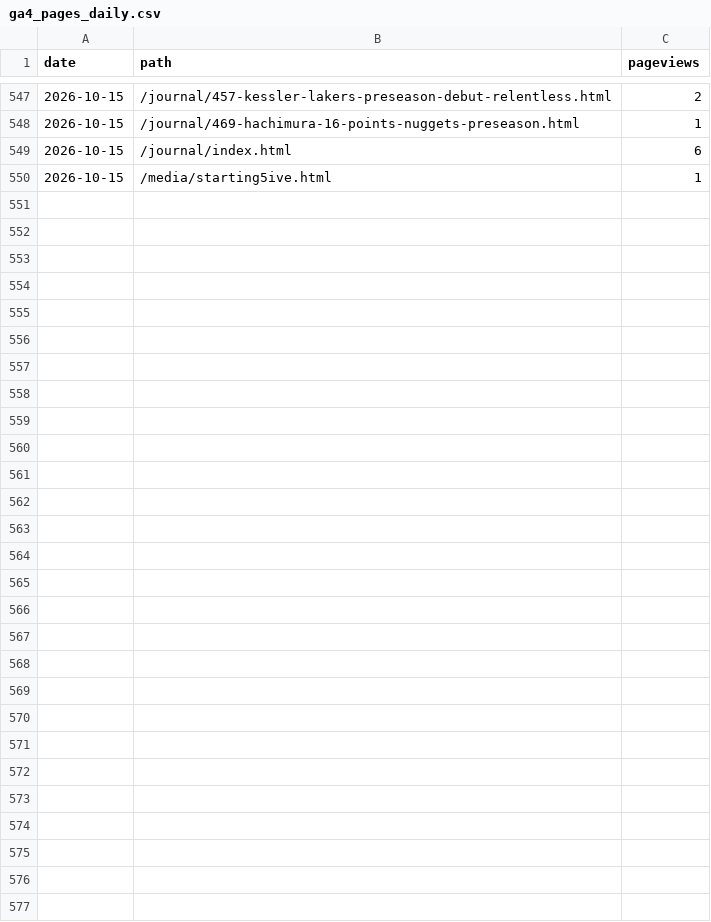
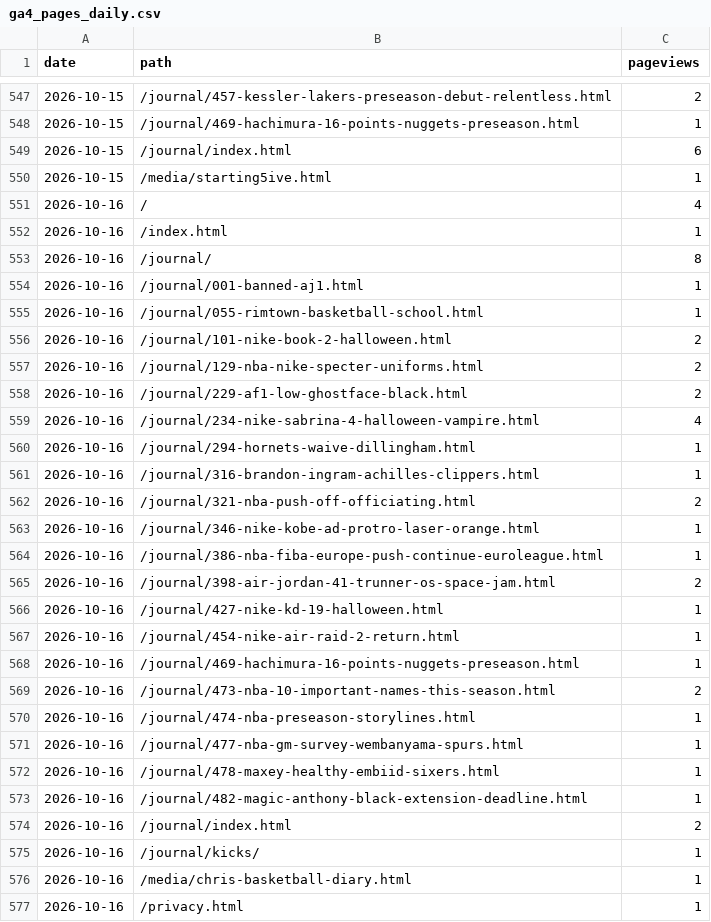
Before and after one commit to 610chris/610-sixten, a CSV file: journal_auto/analytics/data/daily/ga4_pages_daily.csv, drawn as a sheet; only a part is shown, gaps mark what is left out; the diff names each change by its address in the sheet, - before the commit and + after, or states it on an @@ line.

```diff
--- a/journal_auto/analytics/data/daily/ga4_pages_daily.csv
+++ b/journal_auto/analytics/data/daily/ga4_pages_daily.csv
+row 551: 2026-10-16 | / | 4
+row 552: 2026-10-16 | /index.html | 1
+row 553: 2026-10-16 | /journal/ | 8
+row 554: 2026-10-16 | /journal/001-banned-aj1.html | 1
+row 555: 2026-10-16 | /journal/055-rimtown-basketball-school.html | 1
+row 556: 2026-10-16 | /journal/101-nike-book-2-halloween.html | 2
+row 557: 2026-10-16 | /journal/129-nba-nike-specter-uniforms.html | 2
+row 558: 2026-10-16 | /journal/229-af1-low-ghostface-black.html | 2
+row 559: 2026-10-16 | /journal/234-nike-sabrina-4-halloween-vampire.html | 4
+row 560: 2026-10-16 | /journal/294-hornets-waive-dillingham.html | 1
+row 561: 2026-10-16 | /journal/316-brandon-ingram-achilles-clippers.html | 1
+row 562: 2026-10-16 | /journal/321-nba-push-off-officiating.html | 2
+row 563: 2026-10-16 | /journal/346-nike-kobe-ad-protro-laser-orange.html | 1
+row 564: 2026-10-16 | /journal/386-nba-fiba-europe-push-continue-euroleague.html | 1
+row 565: 2026-10-16 | /journal/398-air-jordan-41-trunner-os-space-jam.html | 2
+row 566: 2026-10-16 | /journal/427-nike-kd-19-halloween.html | 1
+row 567: 2026-10-16 | /journal/454-nike-air-raid-2-return.html | 1
+row 568: 2026-10-16 | /journal/469-hachimura-16-points-nuggets-preseason.html | 1
+row 569: 2026-10-16 | /journal/473-nba-10-important-names-this-season.html | 2
+row 570: 2026-10-16 | /journal/474-nba-preseason-storylines.html | 1
+row 571: 2026-10-16 | /journal/477-nba-gm-survey-wembanyama-spurs.html | 1
+row 572: 2026-10-16 | /journal/478-maxey-healthy-embiid-sixers.html | 1
+row 573: 2026-10-16 | /journal/482-magic-anthony-black-extension-deadline.html | 1
+row 574: 2026-10-16 | /journal/index.html | 2
+row 575: 2026-10-16 | /journal/kicks/ | 1
+row 576: 2026-10-16 | /media/chris-basketball-diary.html | 1
+row 577: 2026-10-16 | /privacy.html | 1
```
Also changed, not shown: journal_auto/analytics/data/daily/ga4_articles_28d.csv, journal_auto/analytics/data/daily/ga4_channels_daily.csv, 13 other files.
